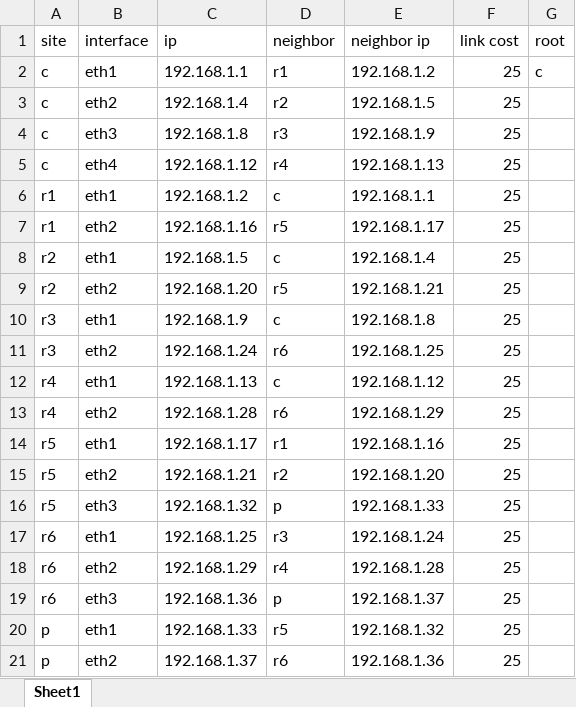
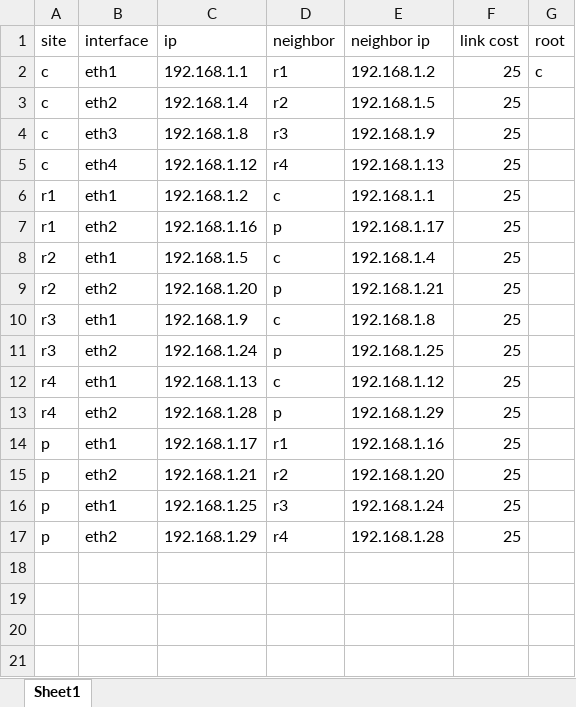
Before and after one commit to aderama2711/NLSR-Configuration, an Excel workbook: Multipath.xlsx, sheet Sheet1, drawn as a sheet; values as stored, in another font and other column widths than the file's, no borders; removed rows and columns are numbered as before the commit, all else as after; the diff names each change by its address in the sheet, - before the commit and + after, or states it on an @@ line.

Commit message:
update multipath topology

```diff
--- a/Multipath.xlsx (sheet Sheet1)
+++ b/Multipath.xlsx (sheet Sheet1)
-D7 (neighbor): r5
+D7 (neighbor): p
-D9 (neighbor): r5
+D9 (neighbor): p
-D11 (neighbor): r6
+D11 (neighbor): p
-D13 (neighbor): r6
+D13 (neighbor): p
-A14:A15 (site): r5
+A14:A15 (site): p
-row 16: r5 | eth3 | 192.168.1.32 | p | 192.168.1.33 | 25
-A16:A17 (site): r6
+A16:A17 (site): p
-row 19: r6 | eth3 | 192.168.1.36 | p | 192.168.1.37 | 25
-row 20: p | eth1 | 192.168.1.33 | r5 | 192.168.1.32 | 25
-row 21: p | eth2 | 192.168.1.37 | r6 | 192.168.1.36 | 25
```
Also changed, not shown: 7 other files.
